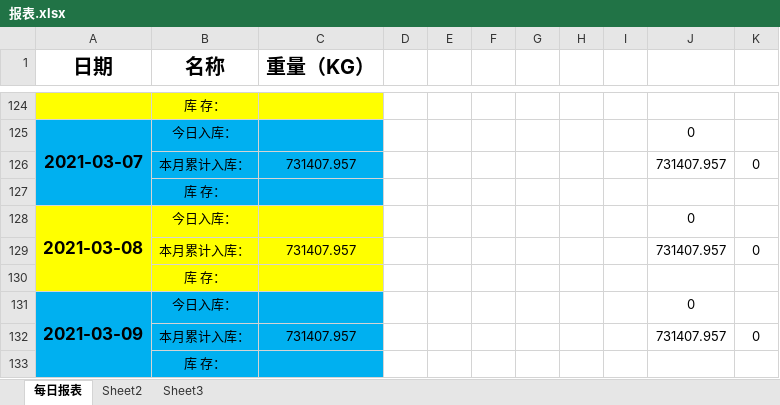
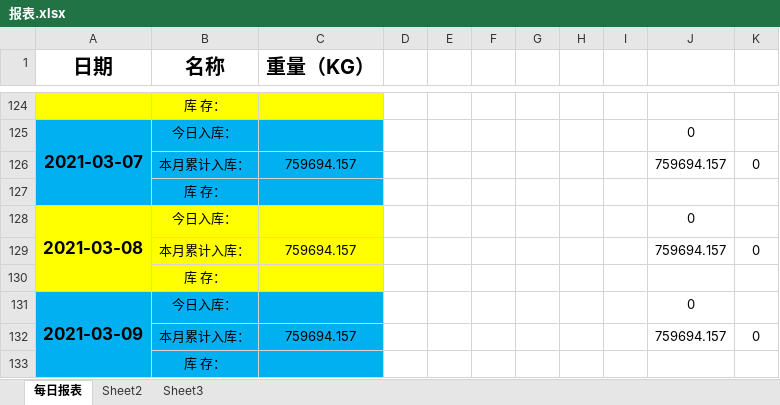
Before and after one commit to LuJZ1402/Upan, an Excel workbook: 报表.xlsx, sheet 每日报表, drawn as a sheet; only a part is shown, gaps mark what is left out; values as stored, in another font and other column widths than the file's, no borders; the diff covers the shown part only; the diff names each change by its address in the sheet, - before the commit and + after, or states it on an @@ line.

```diff
--- a/报表.xlsx (sheet 每日报表)
+++ b/报表.xlsx (sheet 每日报表)
-C126 (重量（KG）): 731407.957
+C126 (重量（KG）): 759694.157
-J126: 731407.957
+J126: 759694.157
-C129 (重量（KG）): 731407.957
+C129 (重量（KG）): 759694.157
-J129: 731407.957
+J129: 759694.157
-C132 (重量（KG）): 731407.957
+C132 (重量（KG）): 759694.157
-J132: 731407.957
+J132: 759694.157
```
Also changed, not shown: 1 added row, 1 removed row, 75 edited cells and cell formats elsewhere in this sheet.
